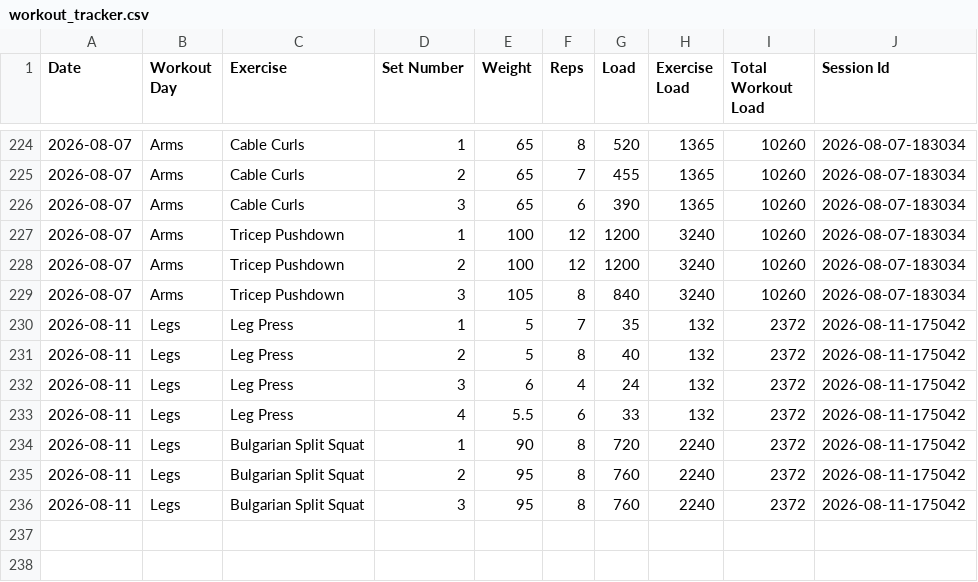
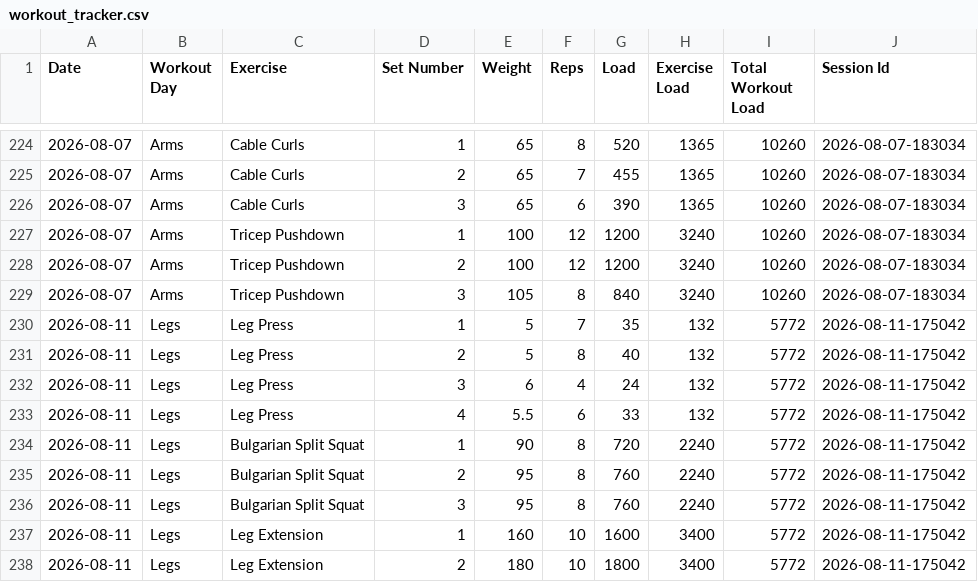
Before and after one commit to auckiefenstermacher19-cmd/Workout-Tracker-v2, a CSV file: workout_tracker.csv, drawn as a sheet; only a part is shown, gaps mark what is left out.

Commit message:
Autosave Legs — 2026-08-11

```diff
--- a/workout_tracker.csv
+++ b/workout_tracker.csv
@@ -229,8 +229,10 @@ Date,Workout Day,Exercise,Set Number,Weight,Reps,Load,Exercise Load,Total Workou
 2026-08-07,Arms,Tricep Pushdown,3,105,8,840,3240,10260,2026-08-07-183034
-2026-08-11,Legs,Leg Press,1,5,7,35,132,2372,2026-08-11-175042
-2026-08-11,Legs,Leg Press,2,5,8,40,132,2372,2026-08-11-175042
-2026-08-11,Legs,Leg Press,3,6,4,24,132,2372,2026-08-11-175042
-2026-08-11,Legs,Leg Press,4,5.5,6,33,132,2372,2026-08-11-175042
-2026-08-11,Legs,Bulgarian Split Squat,1,90,8,720,2240,2372,2026-08-11-175042
-2026-08-11,Legs,Bulgarian Split Squat,2,95,8,760,2240,2372,2026-08-11-175042
-2026-08-11,Legs,Bulgarian Split Squat,3,95,8,760,2240,2372,2026-08-11-175042
+2026-08-11,Legs,Leg Press,1,5,7,35,132,5772,2026-08-11-175042
+2026-08-11,Legs,Leg Press,2,5,8,40,132,5772,2026-08-11-175042
+2026-08-11,Legs,Leg Press,3,6,4,24,132,5772,2026-08-11-175042
+2026-08-11,Legs,Leg Press,4,5.5,6,33,132,5772,2026-08-11-175042
+2026-08-11,Legs,Bulgarian Split Squat,1,90,8,720,2240,5772,2026-08-11-175042
+2026-08-11,Legs,Bulgarian Split Squat,2,95,8,760,2240,5772,2026-08-11-175042
+2026-08-11,Legs,Bulgarian Split Squat,3,95,8,760,2240,5772,2026-08-11-175042
+2026-08-11,Legs,Leg Extension,1,160,10,1600,3400,5772,2026-08-11-175042
+2026-08-11,Legs,Leg Extension,2,180,10,1800,3400,5772,2026-08-11-175042
```
